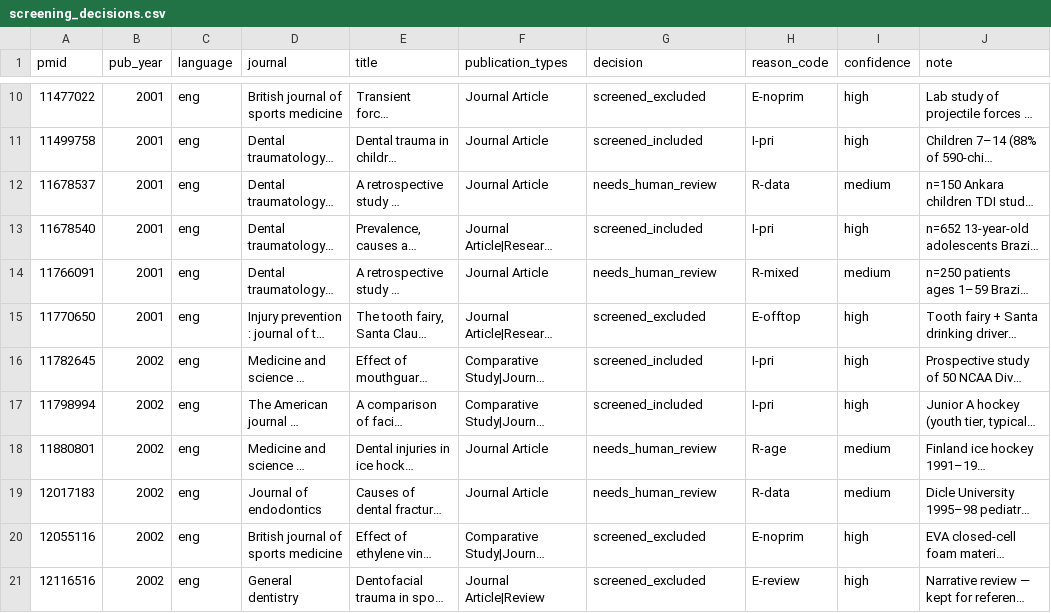
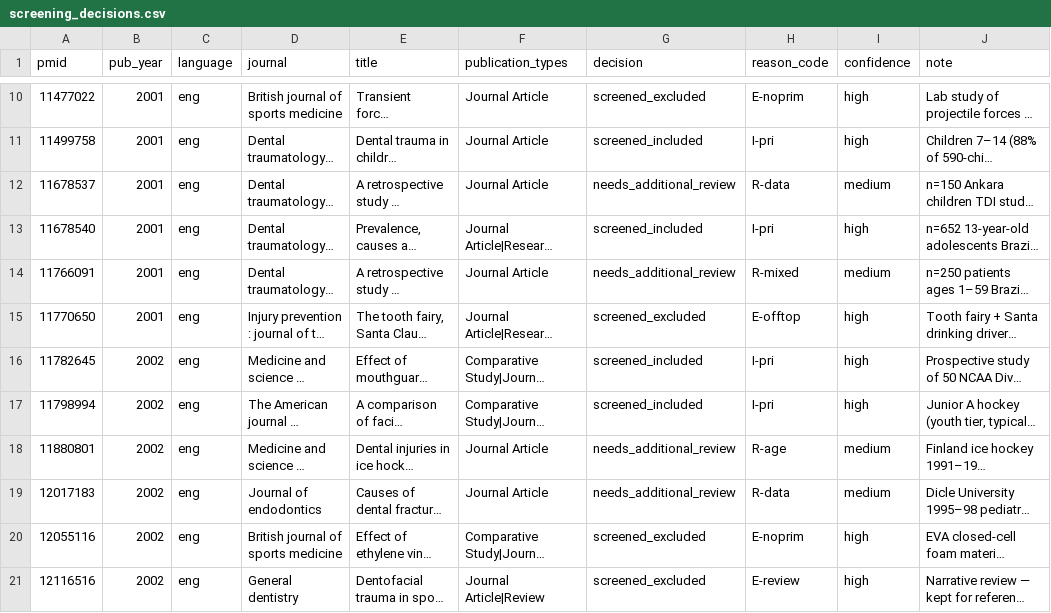
Before and after one commit to Vihaan-Banga/youth-dental-injury-database, a CSV file: data/extracted/_screening/screening_decisions.csv, drawn as a sheet; only a part is shown, gaps mark what is left out; long unchanged cells end in …; the diff covers the shown part only; the diff names each change by its address in the sheet, - before the commit and + after, or states it on an @@ line.

Commit message:
Rename 'needs_human_review' -> 'needs_additional_review'; remove claude_code_prompts
- Relabeled the screening status token needs_human_review -> needs_additional_review
  across all 24 files (screening_overrides.py, scripts 02/03/04/30/31/32, sources.md,
  screening_decisions.csv, docs, outputs). Audit trail preserved under the new name.
- Renamed the 4 output files needs_human_review_* -> needs_additional_review_*.
- Regenerated screening pipeline (02->03->04); 84 records now 'needs_additional_review'.
- Deleted docs/claude_code_prompts.md and removed its docs/_config.yml exclude line.
- Validator: 426 rows, 0 FAILs / 0 WARNs.

```diff
--- a/data/extracted/_screening/screening_decisions.csv
+++ b/data/extracted/_screening/screening_decisions.csv
-G12 (decision): needs_human_review
+G12 (decision): needs_additional_review
-G14 (decision): needs_human_review
+G14 (decision): needs_additional_review
-G18:G19 (decision): needs_human_review
+G18:G19 (decision): needs_additional_review
```
Also changed, not shown: 81 edited cells elsewhere in this file, 29 other files.
